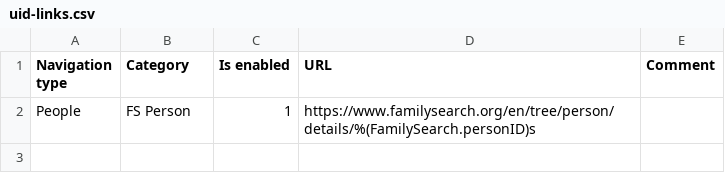
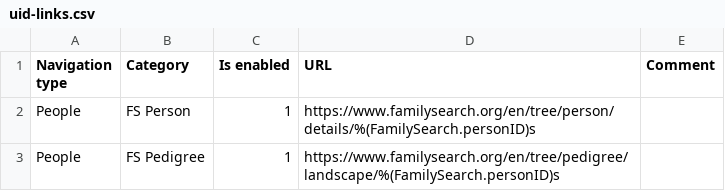
Before and after one commit to jurchello/WebSearch, a CSV file: assets/csv/uid-links.csv, drawn as a sheet.

```diff
--- a/assets/csv/uid-links.csv
+++ b/assets/csv/uid-links.csv
@@ -2 +2,2 @@ Navigation type,Category,Is enabled,URL
 People,FS Person,1,https://www.familysearch.org/en/tree/person/details/%(FamilySearch.personID)s,
+People,FS Pedigree,1,https://www.familysearch.org/en/tree/pedigree/landscape/%(FamilySearch.personID)s,
```
Also changed, not shown: 2 other files.
